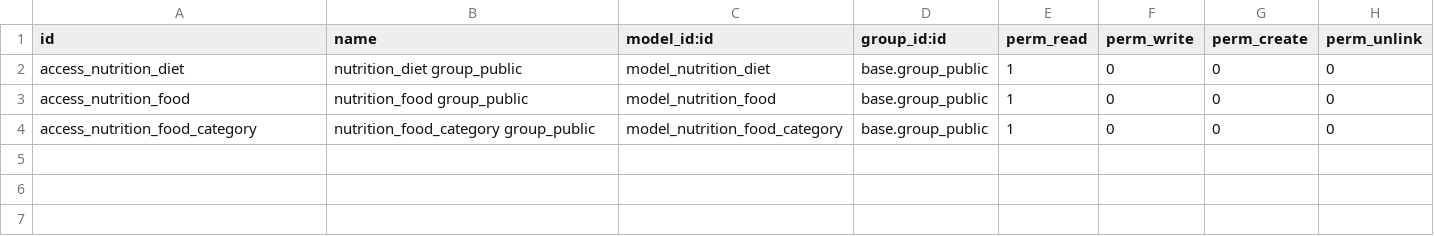
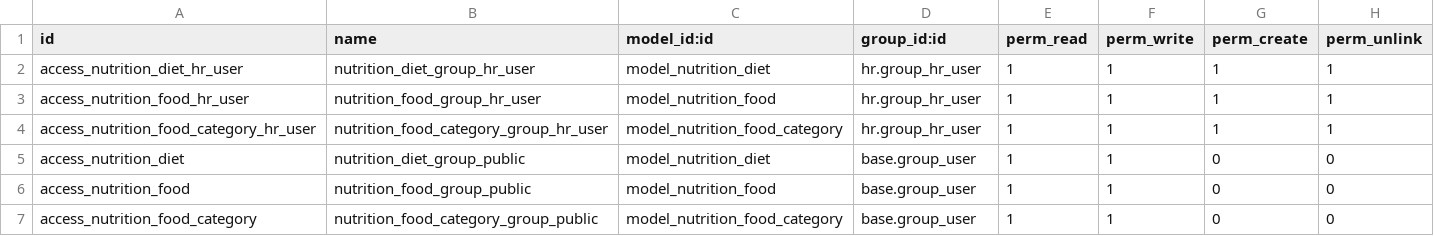
Before and after one commit to MiquelDATW/pinta-la-pinya, a CSV file: hr_nutrition/security/ir.model.access.csv, drawn as a sheet.

Commit message:
[ADD] hr_nutrition security

```diff
--- a/hr_nutrition/security/ir.model.access.csv
+++ b/hr_nutrition/security/ir.model.access.csv
@@ -1,4 +1,7 @@
 "id","name","model_id:id","group_id:id","perm_read","perm_write","perm_create","perm_unlink"
-"access_nutrition_diet","nutrition_diet group_public","model_nutrition_diet","base.group_public",1,0,0,0
-"access_nutrition_food","nutrition_food group_public","model_nutrition_food","base.group_public",1,0,0,0
-"access_nutrition_food_category","nutrition_food_category group_public","model_nutrition_food_category","base.group_public",1,0,0,0
+"access_nutrition_diet_hr_user","nutrition_diet_group_hr_user","model_nutrition_diet","hr.group_hr_user",1,1,1,1
+"access_nutrition_food_hr_user","nutrition_food_group_hr_user","model_nutrition_food","hr.group_hr_user",1,1,1,1
+"access_nutrition_food_category_hr_user","nutrition_food_category_group_hr_user","model_nutrition_food_category","hr.group_hr_user",1,1,1,1
+"access_nutrition_diet","nutrition_diet_group_public","model_nutrition_diet","base.group_user",1,1,0,0
+"access_nutrition_food","nutrition_food_group_public","model_nutrition_food","base.group_user",1,1,0,0
+"access_nutrition_food_category","nutrition_food_category_group_public","model_nutrition_food_category","base.group_user",1,1,0,0
```
